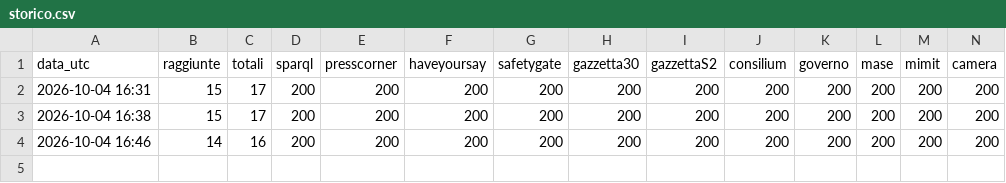
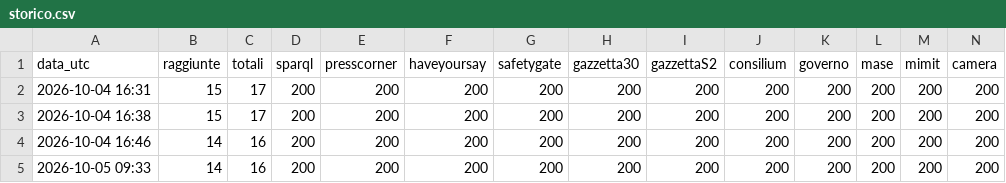
Before and after one commit to ingtony-ta/osservatorio-fonti-prova, a CSV file: esiti/storico.csv, drawn as a sheet; only a part is shown; rows hold the shown columns only; the diff names each change by its address in the sheet, - before the commit and + after, or states it on an @@ line.

```diff
--- a/esiti/storico.csv
+++ b/esiti/storico.csv
+row 5: 2026-10-05 09:33 | 14 | 16 | 200 | 200 | 200 | 200 | 200 | 200 | 200 | 200 | 200 | 200 | 200
```
Also changed, not shown: 5 other files.
